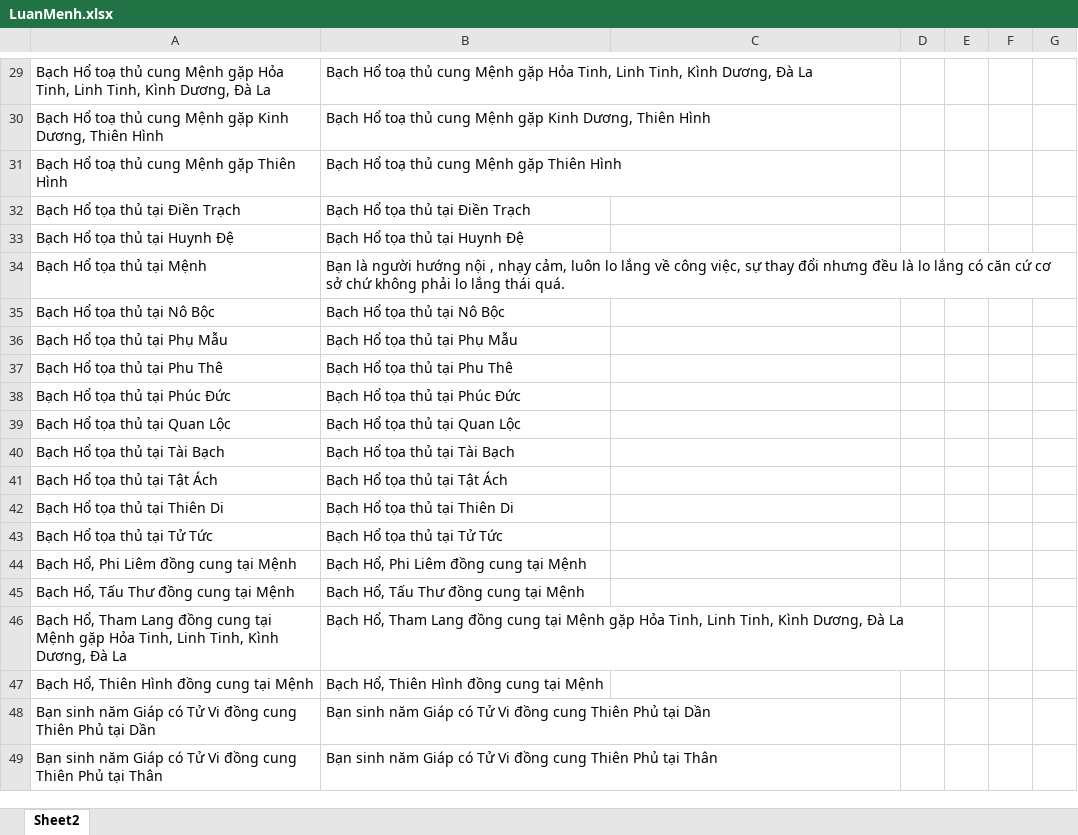
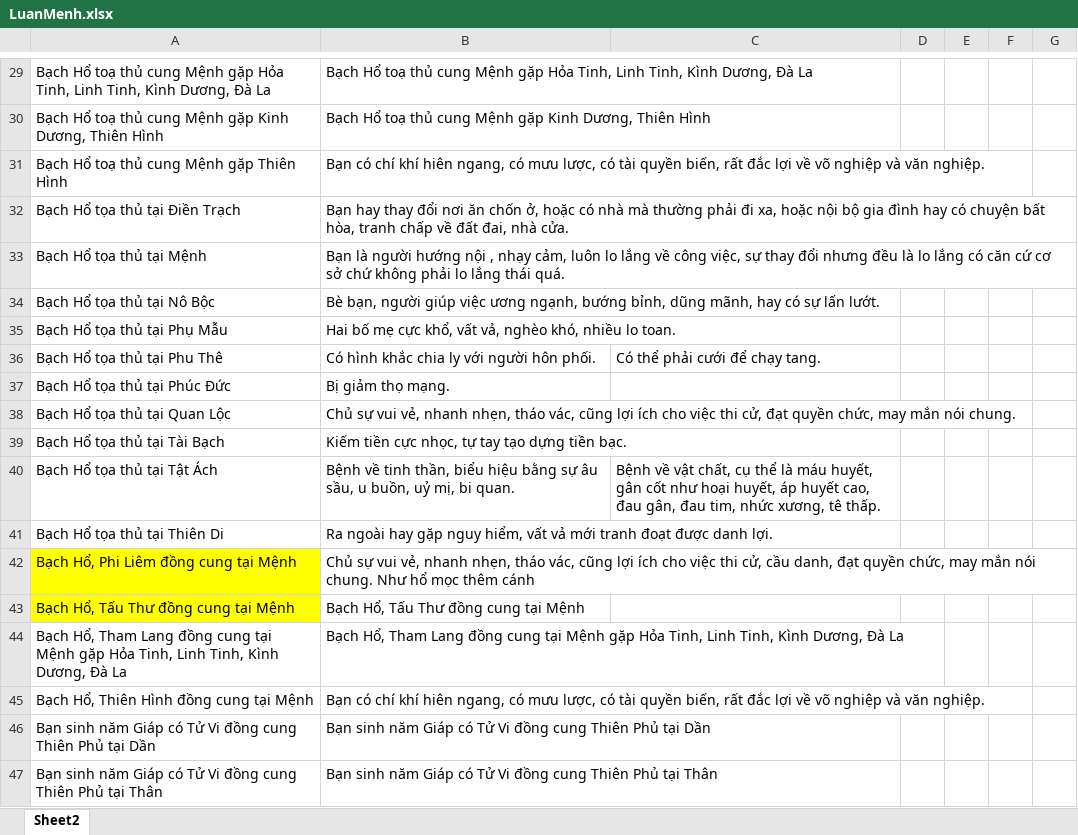
Before and after one commit to Donniehieu/LuanGiaiTuViBacPhai, an Excel workbook: LuanMenh.xlsx, sheet Sheet2, drawn as a sheet; only a part is shown, gaps mark what is left out; values as stored, in another font and other column widths than the file's, no borders; conditional formats not drawn; removed rows and columns are numbered as before the commit, all else as after; the diff covers the shown part only; the diff names each change by its address in the sheet, - before the commit and + after, or states it on an @@ line.

Commit message:
Luận Bạch Hổ

```diff
--- a/LuanMenh.xlsx (sheet Sheet2)
+++ b/LuanMenh.xlsx (sheet Sheet2)
-B31: Bạch Hổ toạ thủ cung Mệnh gặp Thiên Hình
+B31: Bạn có chí khí hiên ngang, có mưu lược, có tài quyền biến, rất đắc lợi về võ nghiệp và văn nghiệp.
-B32: Bạch Hổ tọa thủ tại Điền Trạch
+B32: Bạn hay thay đổi nơi ăn chốn ở, hoặc có nhà mà thường phải đi xa, hoặc nội bộ gia đình hay có chuyện bất hòa, tranh chấp về đất đai, nhà cửa.
-row 33: Bạch Hổ tọa thủ tại Huynh Đệ | Bạch Hổ tọa thủ tại Huynh Đệ
-B34: Bạch Hổ tọa thủ tại Nô Bộc
+B34: Bè bạn, người giúp việc ương ngạnh, bướng bỉnh, dũng mãnh, hay có sự lấn lướt.
-B35: Bạch Hổ tọa thủ tại Phụ Mẫu
+B35: Hai bố mẹ cực khổ, vất vả, nghèo khó, nhiều lo toan.
-B36: Bạch Hổ tọa thủ tại Phu Thê
+B36: Có hình khắc chia ly với người hôn phối.
-C36: (empty)
+C36: Có thể phải cưới để chạy tang.
-B37: Bạch Hổ tọa thủ tại Phúc Đức
+B37: Bị giảm thọ mạng.
-B38: Bạch Hổ tọa thủ tại Quan Lộc
+B38: Chủ sự vui vẻ, nhanh nhẹn, tháo vác, cũng lợi ích cho việc thi cử, đạt quyền chức, may mắn nói chung.
-B39: Bạch Hổ tọa thủ tại Tài Bạch
+B39: Kiếm tiền cực nhọc, tự tay tạo dựng tiền bạc.
-B40: Bạch Hổ tọa thủ tại Tật Ách
+B40: Bệnh về tinh thần, biểu hiệu bằng sự âu sầu, u buồn, uỷ mị, bi quan.
-C40: (empty)
+C40: Bệnh về vật chất, cụ thể là máu huyết, gân cốt như hoại huyết, áp huyết cao, đau gân, đau tim, nhức xương, tê thấp.
-B41: Bạch Hổ tọa thủ tại Thiên Di
+B41: Ra ngoài hay gặp nguy hiểm, vất vả mới tranh đoạt được danh lợi.
-row 43: Bạch Hổ tọa thủ tại Tử Tức | Bạch Hổ tọa thủ tại Tử Tức
-A42:A43 fill: none
+A42:A43 fill: #FFFF00
-B42: Bạch Hổ, Phi Liêm đồng cung tại Mệnh
+B42: Chủ sự vui vẻ, nhanh nhẹn, tháo vác, cũng lợi ích cho việc thi cử, cầu danh, đạt quyền chức, may mắn nói chung. Như hổ mọc thêm cánh
-B45: Bạch Hổ, Thiên Hình đồng cung tại Mệnh
+B45: Bạn có chí khí hiên ngang, có mưu lược, có tài quyền biến, rất đắc lợi về võ nghiệp và văn nghiệp.
```
Also changed, not shown: 13 added rows, 1 removed row and 3 edited cells elsewhere in this sheet, LuanTatAch.xlsx, LuanTuTuc.xlsx, 3 other files.
